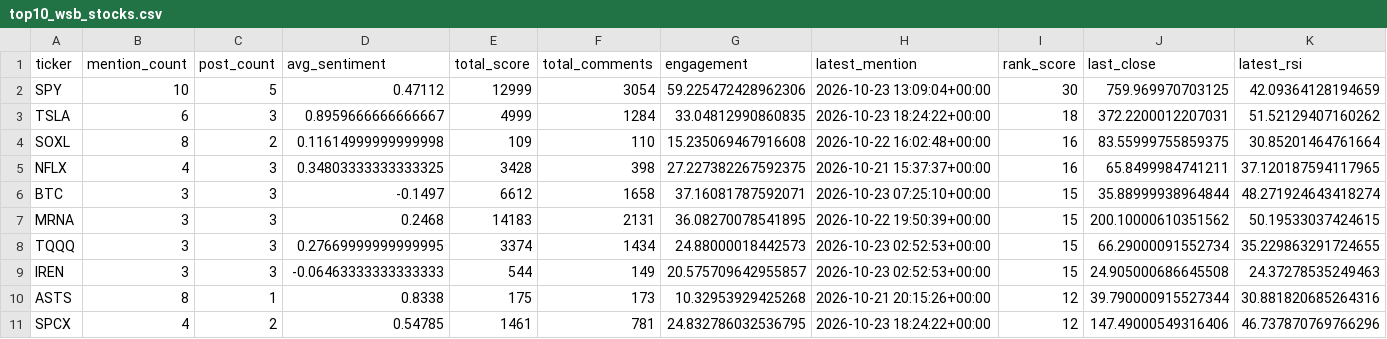
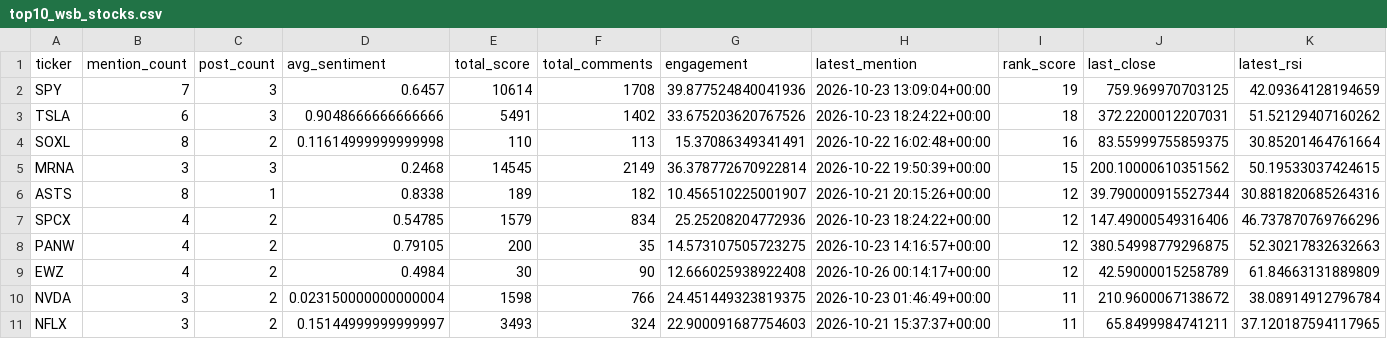
Before and after one commit to Diveride/Project2-Sentiment-analysis-WSbets, a CSV file: outputs/latest_wsb_analysis/top10_wsb_stocks.csv, drawn as a sheet; only a part is shown; removed rows and columns are numbered as before the commit, all else as after; rows hold the shown columns only; the diff names each change by its address in the sheet, - before the commit and + after, or states it on an @@ line.

```diff
--- a/outputs/latest_wsb_analysis/top10_wsb_stocks.csv
+++ b/outputs/latest_wsb_analysis/top10_wsb_stocks.csv
-B2 (mention_count): 10
+B2 (mention_count): 7
-C2 (post_count): 5
+C2 (post_count): 3
-D2 (avg_sentiment): 0.47112
+D2 (avg_sentiment): 0.6457
-E2 (total_score): 12999
+E2 (total_score): 10614
-F2 (total_comments): 3054
+F2 (total_comments): 1708
-G2 (engagement): 59.225472428962306
+G2 (engagement): 39.877524840041936
-I2 (rank_score): 30
+I2 (rank_score): 19
-D3 (avg_sentiment): 0.8959666666666667
+D3 (avg_sentiment): 0.9048666666666666
-E3 (total_score): 4999
+E3 (total_score): 5491
-F3 (total_comments): 1284
+F3 (total_comments): 1402
-G3 (engagement): 33.04812990860835
+G3 (engagement): 33.675203620767526
-E4 (total_score): 109
+E4 (total_score): 110
-F4 (total_comments): 110
+F4 (total_comments): 113
-G4 (engagement): 15.235069467916608
+G4 (engagement): 15.37086349341491
-row 5: NFLX | 4 | 3 | 0.34803333333333325 | 3428 | 398 | 27.227382267592375 | 2026-10-21 15:37:37+00:00 | 16 | 65.8499984741211 | 37.120187594117965
-row 6: BTC | 3 | 3 | -0.1497 | 6612 | 1658 | 37.16081787592071 | 2026-10-23 07:25:10+00:00 | 15 | 35.88999938964844 | 48.271924643418274
-E5 (total_score): 14183
+E5 (total_score): 14545
-F5 (total_comments): 2131
+F5 (total_comments): 2149
-G5 (engagement): 36.08270078541895
+G5 (engagement): 36.378772670922814
-row 8: TQQQ | 3 | 3 | 0.27669999999999995 | 3374 | 1434 | 24.88000018442573 | 2026-10-23 02:52:53+00:00 | 15 | 66.29000091552734 | 35.229863291724655
-row 9: IREN | 3 | 3 | -0.06463333333333333 | 544 | 149 | 20.575709642955857 | 2026-10-23 02:52:53+00:00 | 15 | 24.905000686645508 | 24.37278535249463
-E6 (total_score): 175
+E6 (total_score): 189
-F6 (total_comments): 173
+F6 (total_comments): 182
-G6 (engagement): 10.32953929425268
+G6 (engagement): 10.456510225001907
-E7 (total_score): 1461
+E7 (total_score): 1579
-F7 (total_comments): 781
+F7 (total_comments): 834
-G7 (engagement): 24.832786032536795
+G7 (engagement): 25.25208204772936
+row 8: PANW | 4 | 2 | 0.79105 | 200 | 35 | 14.573107505723275 | 2026-10-23 14:16:57+00:00 | 12 | 380.54998779296875 | 52.30217832632663
+row 9: EWZ | 4 | 2 | 0.4984 | 30 | 90 | 12.666025938922408 | 2026-10-26 00:14:17+00:00 | 12 | 42.59000015258789 | 61.84663131889809
+row 10: NVDA | 3 | 2 | 0.023150000000000004 | 1598 | 766 | 24.451449323819375 | 2026-10-23 01:46:49+00:00 | 11 | 210.9600067138672 | 38.08914912796784
+row 11: NFLX | 3 | 2 | 0.15144999999999997 | 3493 | 324 | 22.900091687754603 | 2026-10-21 15:37:37+00:00 | 11 | 65.8499984741211 | 37.120187594117965
```
Also changed, not shown: outputs/latest_wsb_analysis/latest_wsb_mentions.csv, outputs/latest_wsb_analysis/latest_wsb_posts.csv, 39 other files.
